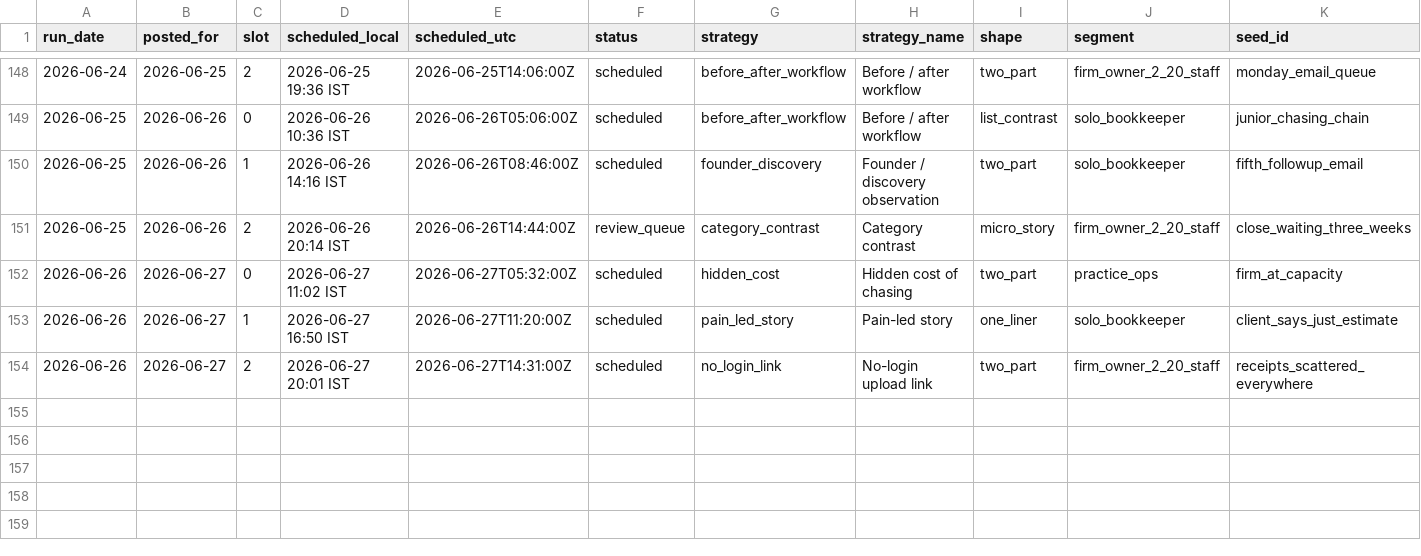
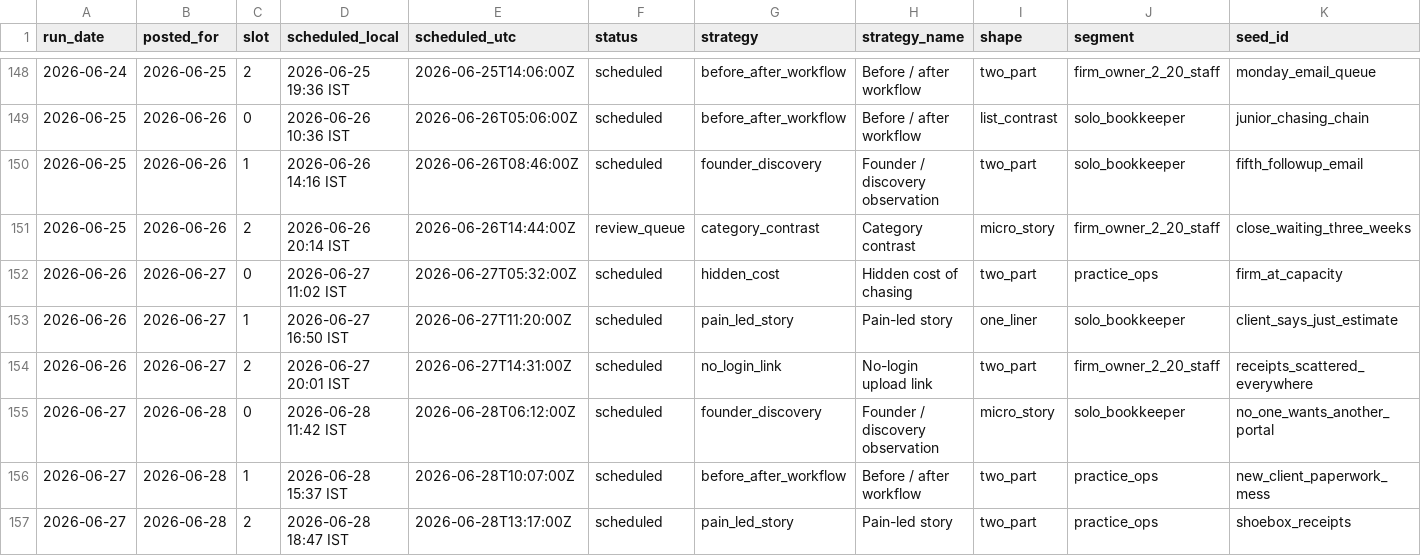
Before and after one commit to saisharan0103/chasedesk-content-engine, a CSV file: logs/metrics.csv, drawn as a sheet; only a part is shown, gaps mark what is left out; rows hold the shown columns only; the diff names each change by its address in the sheet, - before the commit and + after, or states it on an @@ line.

```diff
--- a/logs/metrics.csv
+++ b/logs/metrics.csv
+row 155: 2026-06-27 | 2026-06-28 | 0 | 2026-06-28 11:42 IST | 2026-06-28T06:12:00Z | scheduled | founder_discovery | Founder / discovery observation | micro_story | solo_bookkeeper | no_one_wants_another_portal
+row 156: 2026-06-27 | 2026-06-28 | 1 | 2026-06-28 15:37 IST | 2026-06-28T10:07:00Z | scheduled | before_after_workflow | Before / after workflow | two_part | practice_ops | new_client_paperwork_mess
+row 157: 2026-06-27 | 2026-06-28 | 2 | 2026-06-28 18:47 IST | 2026-06-28T13:17:00Z | scheduled | pain_led_story | Pain-led story | two_part | practice_ops | shoebox_receipts
```
Also changed, not shown: 2 other files.
